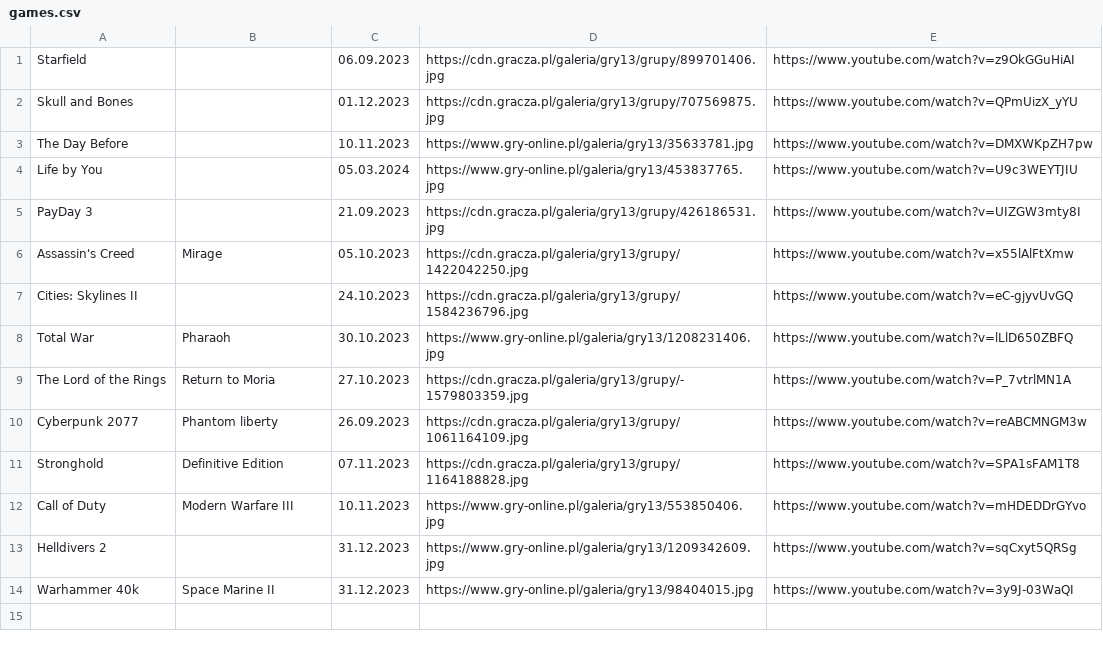
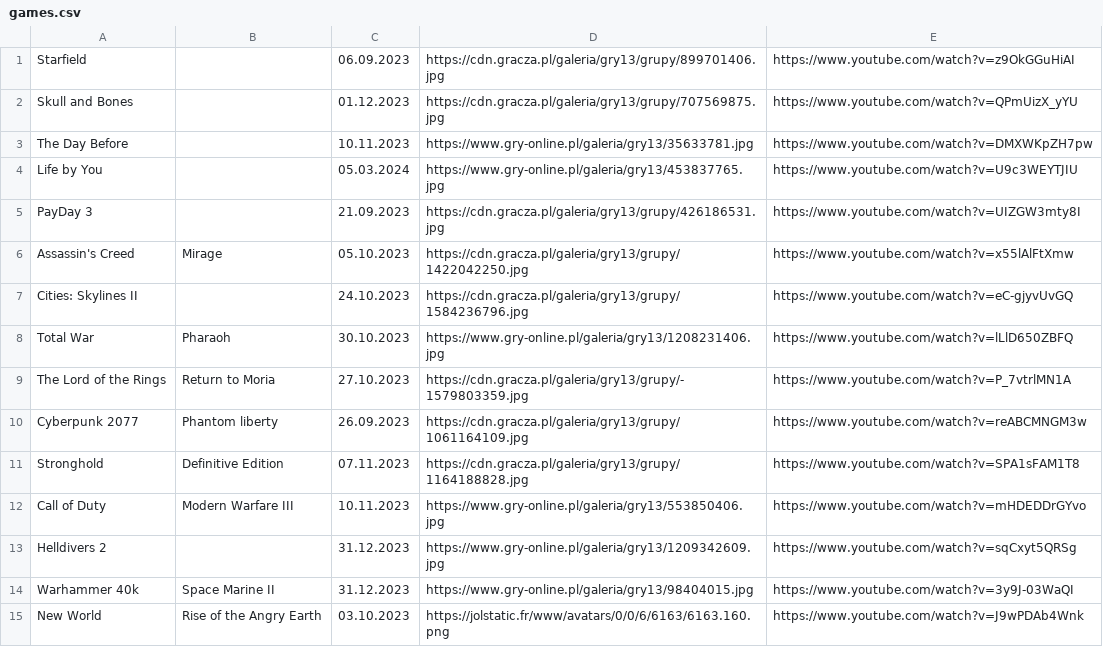
Before and after one commit to CptShooter/Timeline, a CSV file: data/games.csv, drawn as a sheet.

Commit message:
new world

```diff
--- a/data/games.csv
+++ b/data/games.csv
@@ -14 +14,2 @@ Helldivers 2,,31.12.2023,https://www.gry-online.pl/galeria/gry13/1209342609.jpg,
 Warhammer 40k,Space Marine II,31.12.2023,https://www.gry-online.pl/galeria/gry13/98404015.jpg,https://www.youtube.com/watch?v=3y9J-03WaQI
+New World,Rise of the Angry Earth,03.10.2023,https://jolstatic.fr/www/avatars/0/0/6/6163/6163.160.png,https://www.youtube.com/watch?v=J9wPDAb4Wnk
```
